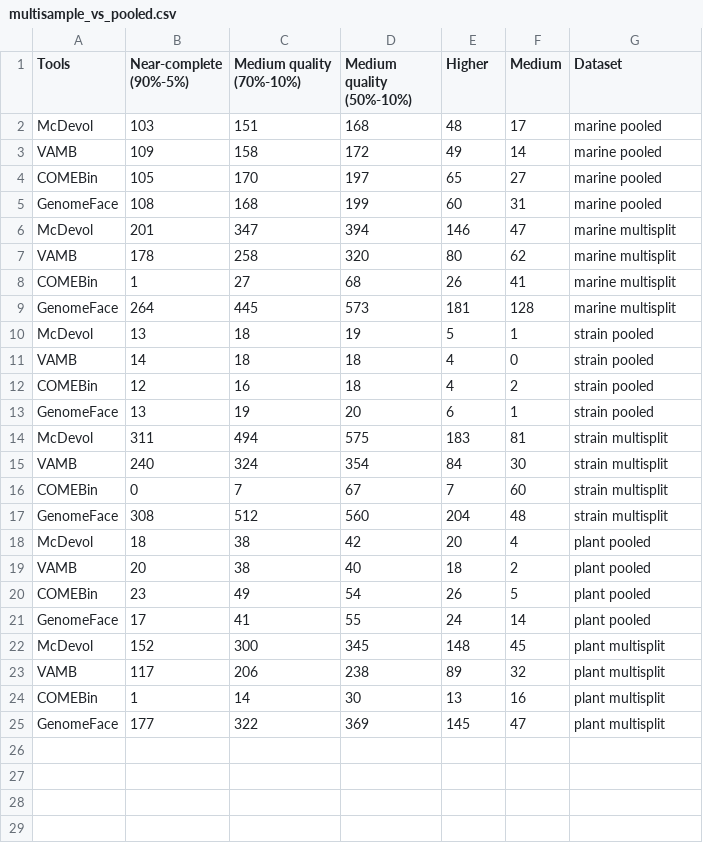
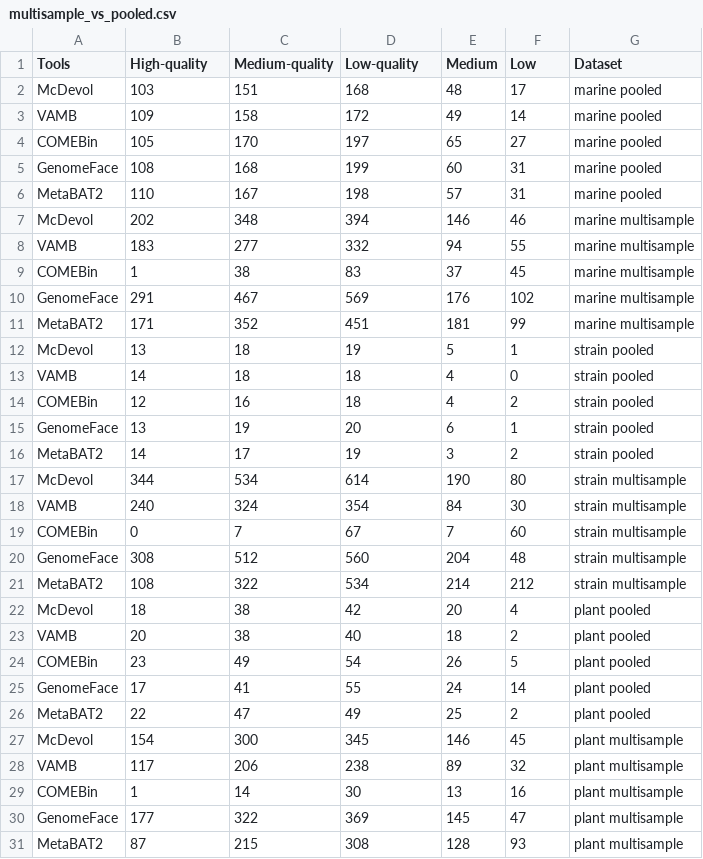
Before and after one commit to soedinglab/binning_benchmarking, a CSV file: results/multisample_vs_pooled.csv, drawn as a sheet.

```diff
--- a/results/multisample_vs_pooled.csv
+++ b/results/multisample_vs_pooled.csv
@@ -1,2 +1,2 @@
-Tools	Near-complete (90%-5%)	Medium quality (70%-10%)	Medium quality (50%-10%)	Higher	Medium	Dataset
+Tools	High-quality	Medium-quality	Low-quality	Medium	Low	Dataset
 McDevol	103	151	168	48	17	marine pooled
@@ -5,6 +5,8 @@ COMEBin	105	170	197	65	27	marine pooled
 GenomeFace	108	168	199	60	31	marine pooled
-McDevol	201	347	394	146	47	marine multisplit
-VAMB	178	258	320	80	62	marine multisplit
-COMEBin	1	27	68	26	41	marine multisplit
-GenomeFace	264	445	573	181	128	marine multisplit
+MetaBAT2	110	167	198	57	31	marine pooled
+McDevol	202	348	394	146	46	marine multisample
+VAMB	183	277	332	94	55	marine multisample
+COMEBin	1	38	83	37	45	marine multisample
+GenomeFace	291	467	569	176	102	marine multisample
+MetaBAT2	171	352	451	181	99	marine multisample
 McDevol	13	18	19	5	1	strain pooled
@@ -13,6 +15,8 @@ COMEBin	12	16	18	4	2	strain pooled
 GenomeFace	13	19	20	6	1	strain pooled
-McDevol	311	494	575	183	81	strain multisplit
-VAMB	240	324	354	84	30	strain multisplit
-COMEBin	0	7	67	7	60	strain multisplit
-GenomeFace	308	512	560	204	48	strain multisplit
+MetaBAT2	14	17	19	3	2	strain pooled
+McDevol	344	534	614	190	80	strain multisample
+VAMB	240	324	354	84	30	strain multisample
+COMEBin	0	7	67	7	60	strain multisample
+GenomeFace	308	512	560	204	48	strain multisample
+MetaBAT2	108	322	534	214	212	strain multisample
 McDevol	18	38	42	20	4	plant pooled
@@ -21,5 +25,7 @@ COMEBin	23	49	54	26	5	plant pooled
 GenomeFace	17	41	55	24	14	plant pooled
-McDevol	152	300	345	148	45	plant multisplit
-VAMB	117	206	238	89	32	plant multisplit
-COMEBin	1	14	30	13	16	plant multisplit
-GenomeFace	177	322	369	145	47	plant multisplit
+MetaBAT2	22	47	49	25	2	plant pooled
+McDevol	154	300	345	146	45	plant multisample
+VAMB	117	206	238	89	32	plant multisample
+COMEBin	1	14	30	13	16	plant multisample
+GenomeFace	177	322	369	145	47	plant multisample
+MetaBAT2	87	215	308	128	93	plant multisample
```
Also changed, not shown: results/AMBER_accuracy.csv, results/AMBER_average_purity_completeness_bp.csv, 9 other files.
